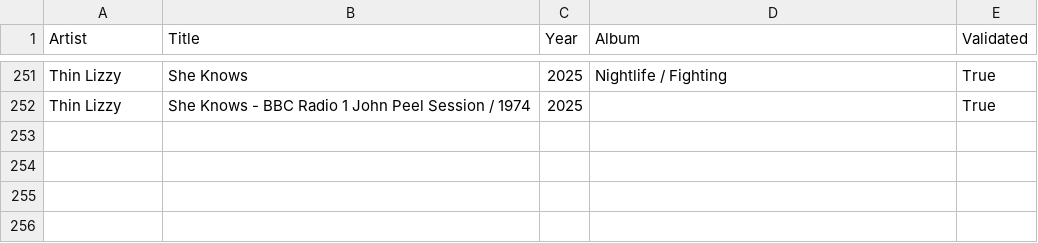
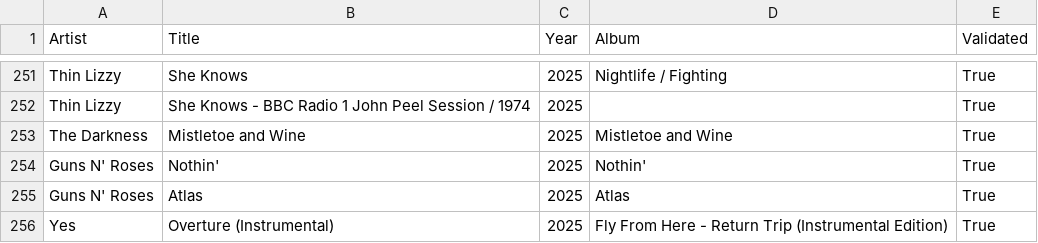
Before and after one commit to nicochunger/NeuralCast, a CSV file: NeuralForge/playlists/Hard Rock.csv, drawn as a sheet; only a part is shown, gaps mark what is left out.

```diff
--- a/NeuralForge/playlists/Hard Rock.csv
+++ b/NeuralForge/playlists/Hard Rock.csv
@@ -252 +252,5 @@ Thin Lizzy,She Knows,2025,Nightlife / Fighting,True
 Thin Lizzy,She Knows - BBC Radio 1 John Peel Session / 1974,2025,,True
+The Darkness,Mistletoe and Wine,2025,Mistletoe and Wine,True
+Guns N' Roses,Nothin',2025,Nothin',True
+Guns N' Roses,Atlas,2025,Atlas,True
+Yes,Overture (Instrumental),2025,Fly From Here - Return Trip (Instrumental Edition),True
```
Also changed, not shown: NeuralForge/playlists/Celtic Metal.csv, NeuralForge/playlists/NWOBHM.csv, 12 other files.
